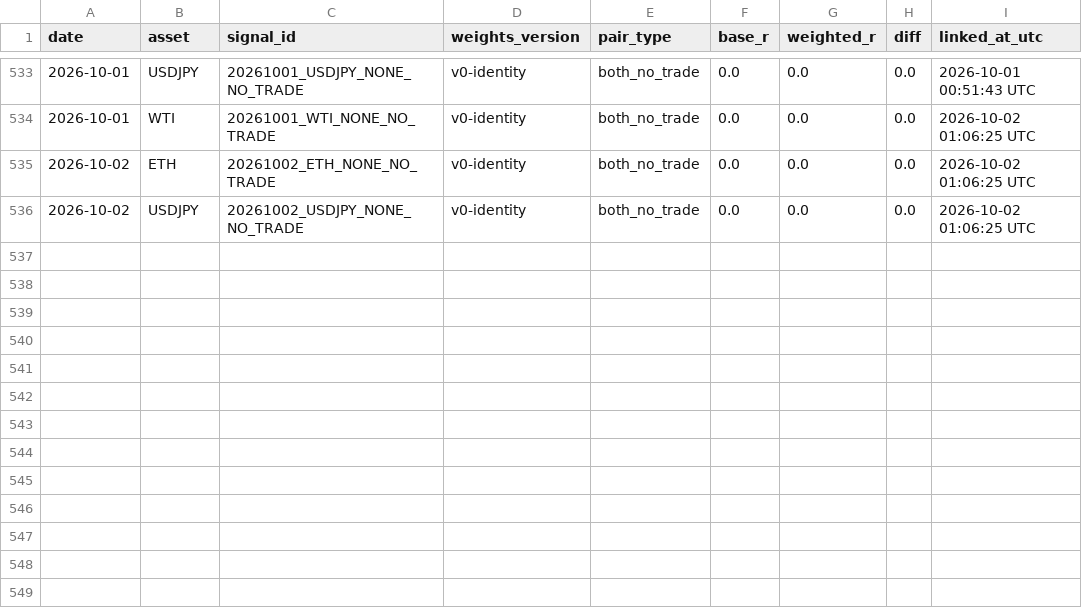
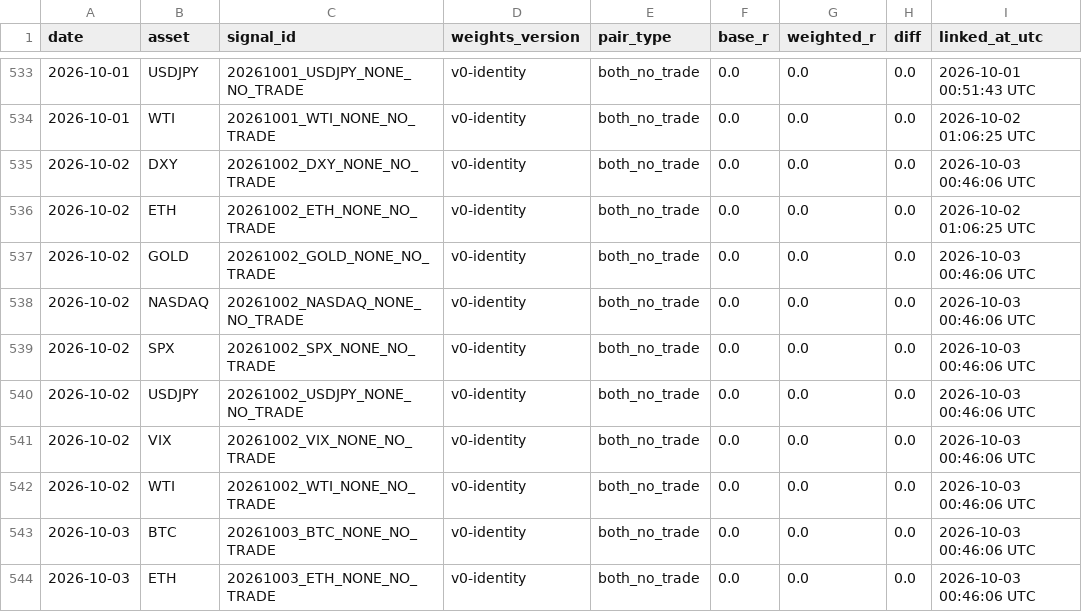
Before and after one commit to Tadaim2tk/tactical-swing-os, a CSV file: data/shadow_outcome_diffs.csv, drawn as a sheet; only a part is shown, gaps mark what is left out.

```diff
--- a/data/shadow_outcome_diffs.csv
+++ b/data/shadow_outcome_diffs.csv
@@ -534,3 +534,11 @@ date,asset,signal_id,weights_version,pair_type,base_r,weighted_r,diff,linked_at_
 2026-10-01,WTI,20261001_WTI_NONE_NO_TRADE,v0-identity,both_no_trade,0.0,0.0,0.0,2026-10-02 01:06:25 UTC
+2026-10-02,DXY,20261002_DXY_NONE_NO_TRADE,v0-identity,both_no_trade,0.0,0.0,0.0,2026-10-03 00:46:06 UTC
 2026-10-02,ETH,20261002_ETH_NONE_NO_TRADE,v0-identity,both_no_trade,0.0,0.0,0.0,2026-10-02 01:06:25 UTC
-2026-10-02,USDJPY,20261002_USDJPY_NONE_NO_TRADE,v0-identity,both_no_trade,0.0,0.0,0.0,2026-10-02 01:06:25 UTC
+2026-10-02,GOLD,20261002_GOLD_NONE_NO_TRADE,v0-identity,both_no_trade,0.0,0.0,0.0,2026-10-03 00:46:06 UTC
+2026-10-02,NASDAQ,20261002_NASDAQ_NONE_NO_TRADE,v0-identity,both_no_trade,0.0,0.0,0.0,2026-10-03 00:46:06 UTC
+2026-10-02,SPX,20261002_SPX_NONE_NO_TRADE,v0-identity,both_no_trade,0.0,0.0,0.0,2026-10-03 00:46:06 UTC
+2026-10-02,USDJPY,20261002_USDJPY_NONE_NO_TRADE,v0-identity,both_no_trade,0.0,0.0,0.0,2026-10-03 00:46:06 UTC
+2026-10-02,VIX,20261002_VIX_NONE_NO_TRADE,v0-identity,both_no_trade,0.0,0.0,0.0,2026-10-03 00:46:06 UTC
+2026-10-02,WTI,20261002_WTI_NONE_NO_TRADE,v0-identity,both_no_trade,0.0,0.0,0.0,2026-10-03 00:46:06 UTC
+2026-10-03,BTC,20261003_BTC_NONE_NO_TRADE,v0-identity,both_no_trade,0.0,0.0,0.0,2026-10-03 00:46:06 UTC
+2026-10-03,ETH,20261003_ETH_NONE_NO_TRADE,v0-identity,both_no_trade,0.0,0.0,0.0,2026-10-03 00:46:06 UTC
```
Also changed, not shown: data/execution_simulation.csv, data/generated_signal_log.csv, 3 other files.
